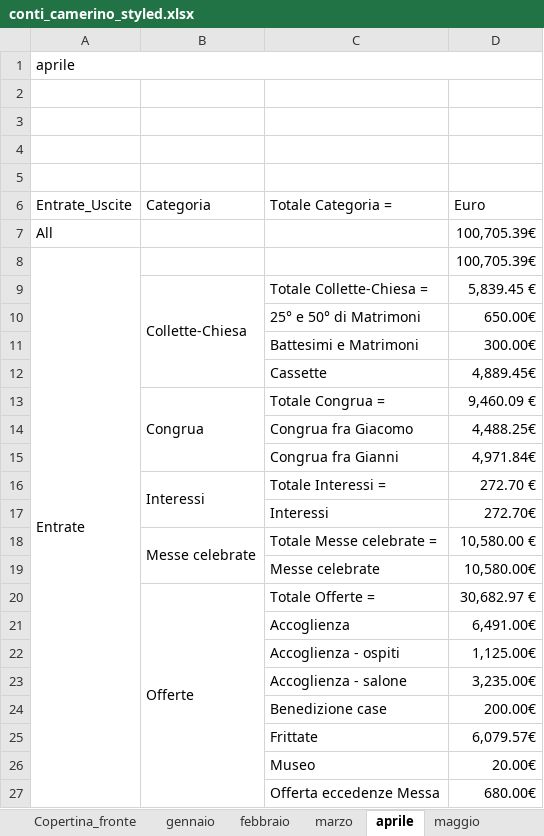
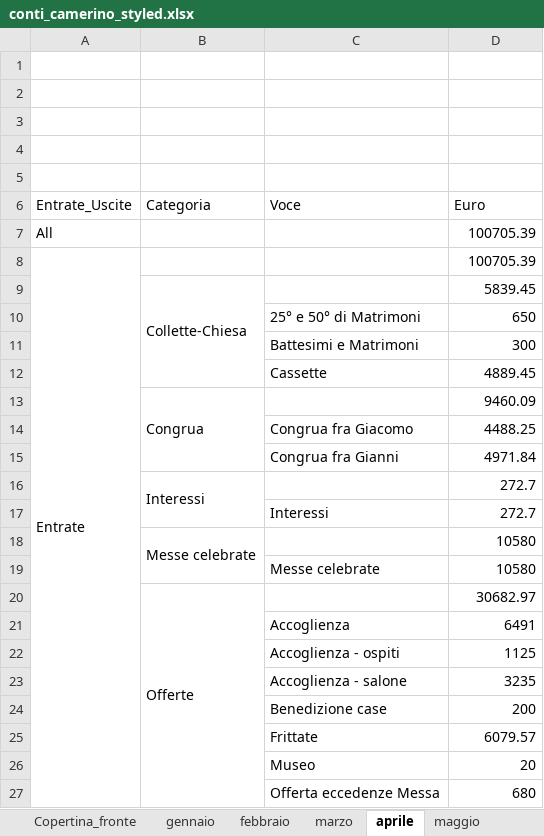
Before and after one commit to fragiaco/python_CONTI_01, an Excel workbook: conti_camerino_styled.xlsx, sheet aprile, drawn as a sheet; only a part is shown; values as stored, in another font and other column widths than the file's, no cell formats; removed rows and columns are numbered as before the commit, all else as after; the diff covers the shown part only; the diff names each change by its address in the sheet, - before the commit and + after, or states it on an @@ line.

```diff
--- a/conti_camerino_styled.xlsx (sheet aprile)
+++ b/conti_camerino_styled.xlsx (sheet aprile)
-row 1: aprile
+row 5: (empty)
-C6: Totale Categoria =
+C6: Voce
-D7:D8 (Euro): 100,705.39€
+D7:D8 (Euro): 100705.39
-row 9:  | Collette-Chiesa | Totale Collette-Chiesa = | 5,839.45 €
+row 9:  | Collette-Chiesa |  | 5839.45
-D10 (Euro): 650.00€
+D10 (Euro): 650
-D11 (Euro): 300.00€
+D11 (Euro): 300
-D12 (Euro): 4,889.45€
+D12 (Euro): 4889.45
-row 13:  | Congrua | Totale Congrua = | 9,460.09 €
+row 13:  | Congrua |  | 9460.09
-D14 (Euro): 4,488.25€
+D14 (Euro): 4488.25
-D15 (Euro): 4,971.84€
+D15 (Euro): 4971.84
-row 16:  | Interessi | Totale Interessi = | 272.70 €
+row 16:  | Interessi |  | 272.7
-D17 (Euro): 272.70€
+D17 (Euro): 272.7
-row 18:  | Messe celebrate | Totale Messe celebrate = | 10,580.00 €
+row 18:  | Messe celebrate |  | 10580
-D19 (Euro): 10,580.00€
+D19 (Euro): 10580
-row 20:  | Offerte | Totale Offerte = | 30,682.97 €
+row 20:  | Offerte |  | 30682.97
-D21 (Euro): 6,491.00€
+D21 (Euro): 6491
-D22 (Euro): 1,125.00€
+D22 (Euro): 1125
-D23 (Euro): 3,235.00€
+D23 (Euro): 3235
-D24 (Euro): 200.00€
+D24 (Euro): 200
-D25 (Euro): 6,079.57€
+D25 (Euro): 6079.57
-D26 (Euro): 20.00€
+D26 (Euro): 20
-D27 (Euro): 680.00€
+D27 (Euro): 680
```
Also changed, not shown: 26 added rows, 39 removed rows and 136 edited cells elsewhere in this sheet, sheet marzo, sheet gennaio, sheet giugno, sheet febbraio, sheet maggio, sheet novembre, 5 more sheets, cell formats.
